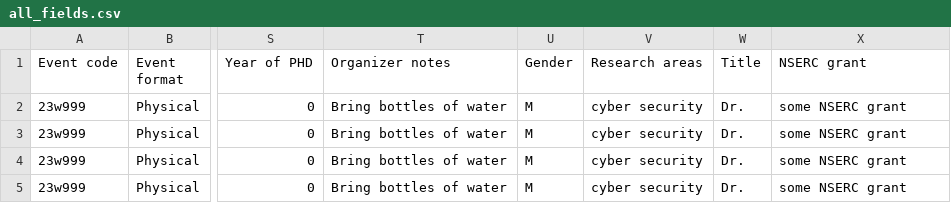
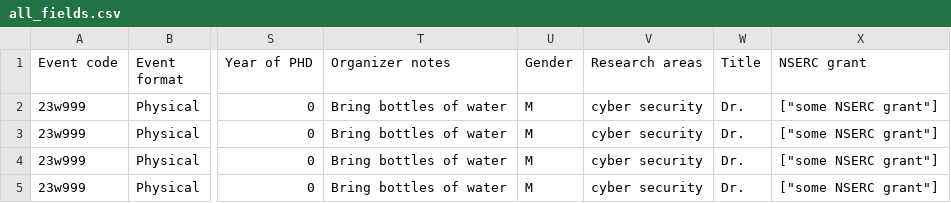
Before and after one commit to birs-math/workshops, a CSV file: spec/files/reports/all_fields.csv, drawn as a sheet; only a part is shown, gaps mark what is left out; the diff names each change by its address in the sheet, - before the commit and + after, or states it on an @@ line.

Commit message:
Add one page overview of the event

```diff
--- a/spec/files/reports/all_fields.csv
+++ b/spec/files/reports/all_fields.csv
-X2:X5 (NSERC grant): some NSERC grant
+X2:X5 (NSERC grant): ["some NSERC grant"]
```
Also changed, not shown: 11 other files.
